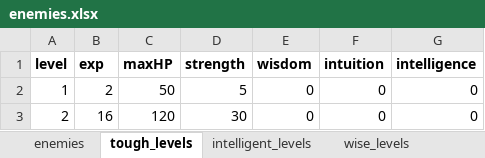
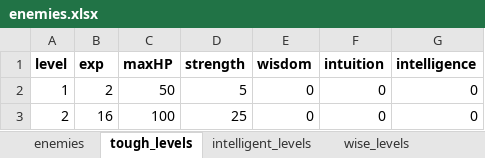
Before and after one commit to cprenoveau/Ulko, an Excel workbook: Assets/Excel/enemies.xlsx, sheet tough_levels, drawn as a sheet; values as stored, in another font and other column widths than the file's, no borders; the diff names each change by its address in the sheet, - before the commit and + after, or states it on an @@ line.

```diff
--- a/Assets/Excel/enemies.xlsx (sheet tough_levels)
+++ b/Assets/Excel/enemies.xlsx (sheet tough_levels)
-C3 (maxHP): 120
+C3 (maxHP): 100
-D3 (strength): 30
+D3 (strength): 25
```
Also changed, not shown: sheet intelligent_levels, sheet wise_levels, sheet intuitive_levels, Assets/Excel/heroes.xlsx, 35 other files.
